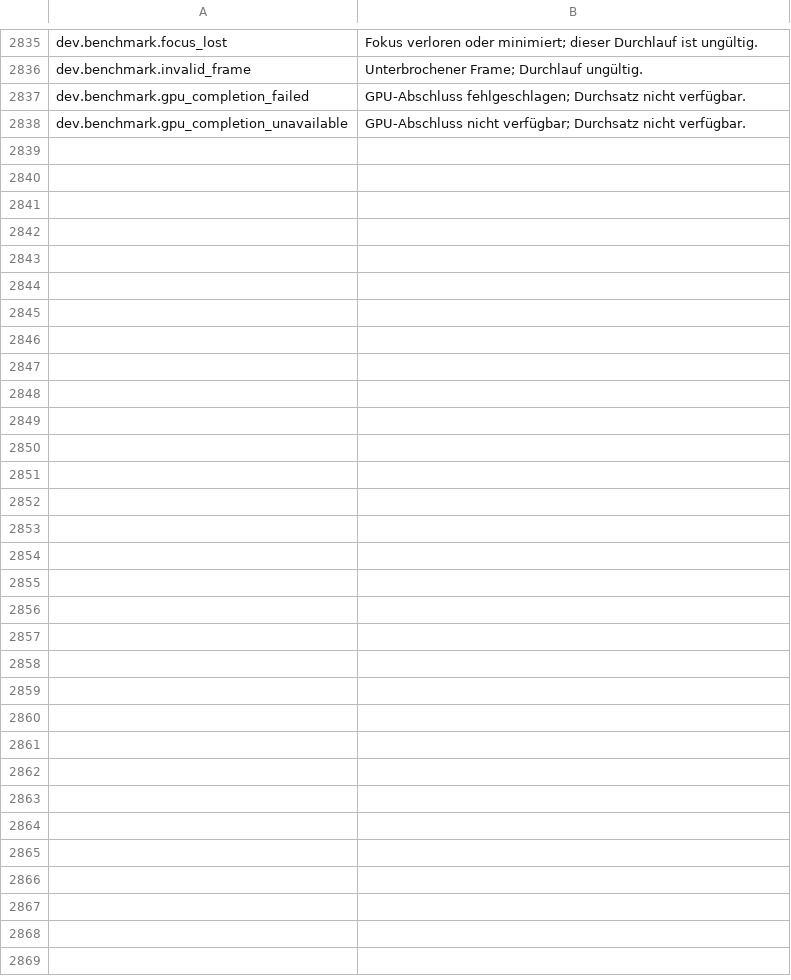
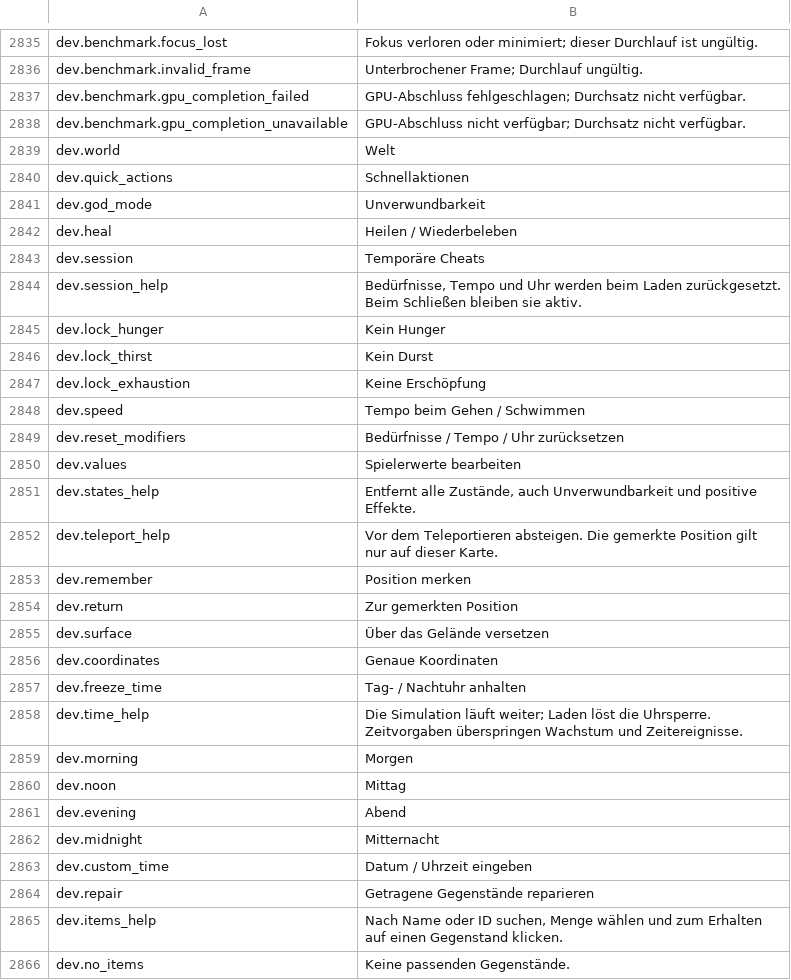
Before and after one commit to shlifedev/Stranded-II-Modern, a TSV file: locales/de.tsv, drawn as a sheet; only a part is shown, gaps mark what is left out; the diff names each change by its address in the sheet, - before the commit and + after, or states it on an @@ line.

```diff
--- a/locales/de.tsv
+++ b/locales/de.tsv
+row 2839: dev.world | Welt
+row 2840: dev.quick_actions | Schnellaktionen
+row 2841: dev.god_mode | Unverwundbarkeit
+row 2842: dev.heal | Heilen / Wiederbeleben
+row 2843: dev.session | Temporäre Cheats
+row 2844: dev.session_help | Bedürfnisse, Tempo und Uhr werden beim Laden zurückgesetzt. Beim Schließen bleiben sie aktiv.
+row 2845: dev.lock_hunger | Kein Hunger
+row 2846: dev.lock_thirst | Kein Durst
+row 2847: dev.lock_exhaustion | Keine Erschöpfung
+row 2848: dev.speed | Tempo beim Gehen / Schwimmen
+row 2849: dev.reset_modifiers | Bedürfnisse / Tempo / Uhr zurücksetzen
+row 2850: dev.values | Spielerwerte bearbeiten
+row 2851: dev.states_help | Entfernt alle Zustände, auch Unverwundbarkeit und positive Effekte.
+row 2852: dev.teleport_help | Vor dem Teleportieren absteigen. Die gemerkte Position gilt nur auf dieser Karte.
+row 2853: dev.remember | Position merken
+row 2854: dev.return | Zur gemerkten Position
+row 2855: dev.surface | Über das Gelände versetzen
+row 2856: dev.coordinates | Genaue Koordinaten
+row 2857: dev.freeze_time | Tag- / Nachtuhr anhalten
+row 2858: dev.time_help | Die Simulation läuft weiter; Laden löst die Uhrsperre. Zeitvorgaben überspringen Wachstum und Zeitereignisse.
+row 2859: dev.morning | Morgen
+row 2860: dev.noon | Mittag
+row 2861: dev.evening | Abend
+row 2862: dev.midnight | Mitternacht
+row 2863: dev.custom_time | Datum / Uhrzeit eingeben
+row 2864: dev.repair | Getragene Gegenstände reparieren
+row 2865: dev.items_help | Nach Name oder ID suchen, Menge wählen und zum Erhalten auf einen Gegenstand klicken.
+row 2866: dev.no_items | Keine passenden Gegenstände.
```
Also changed, not shown: locales/en.tsv, locales/ko.tsv, 16 other files.
